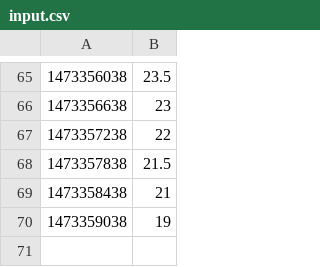
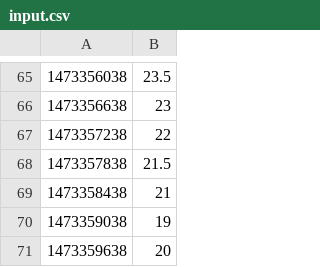
Before and after one commit to imitskovets/post_py, a CSV file: input.csv, drawn as a sheet; only a part is shown, gaps mark what is left out.

```diff
--- a/input.csv
+++ b/input.csv
@@ -70 +70,2 @@
 1473359038,19
+1473359638,20
```
Also changed, not shown: 3 other files.
